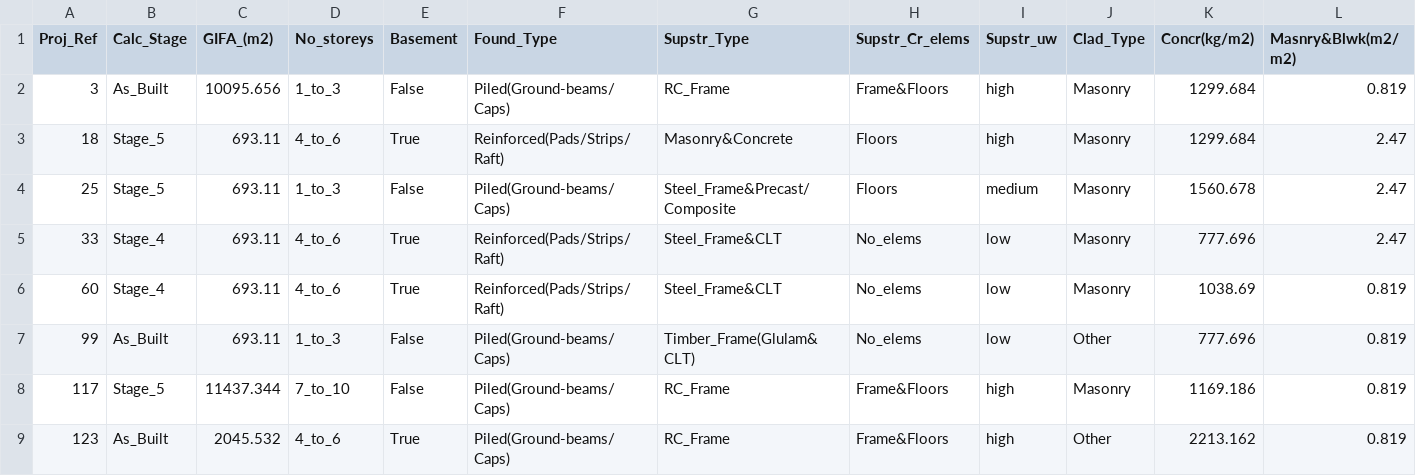
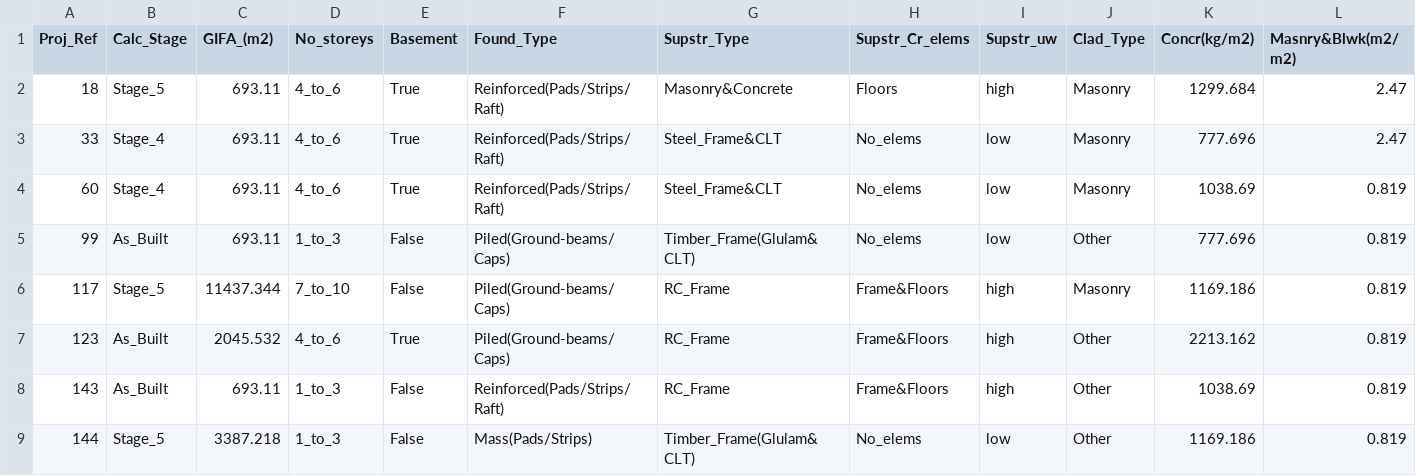
Before and after one commit to bernardinodamico/Probabilistic_carbon_building_structures, a CSV file: Data/discrete_validation_dataset.csv, drawn as a sheet; only a part is shown; removed rows and columns are numbered as before the commit, all else as after; rows hold the shown columns only; the diff names each change by its address in the sheet, - before the commit and + after, or states it on an @@ line.

```diff
--- a/Data/discrete_validation_dataset.csv
+++ b/Data/discrete_validation_dataset.csv
-row 2: 3 | As_Built | 10095.656 | 1_to_3 | False | Piled(Ground-beams/Caps) | RC_Frame | Frame&Floors | high | Masonry | 1299.684 | 0.819
-row 4: 25 | Stage_5 | 693.11 | 1_to_3 | False | Piled(Ground-beams/Caps) | Steel_Frame&Precast/Composite | Floors | medium | Masonry | 1560.678 | 2.47
+row 8: 143 | As_Built | 693.11 | 1_to_3 | False | Reinforced(Pads/Strips/Raft) | RC_Frame | Frame&Floors | high | Other | 1038.69 | 0.819
+row 9: 144 | Stage_5 | 3387.218 | 1_to_3 | False | Mass(Pads/Strips) | Timber_Frame(Glulam&CLT) | No_elems | low | Other | 1169.186 | 0.819
```
Also changed, not shown: Bayesian_net/results_scripts/Data_res/accuracy_journeys.csv, Data/discrete_training_dataset.csv, 11 other files.
